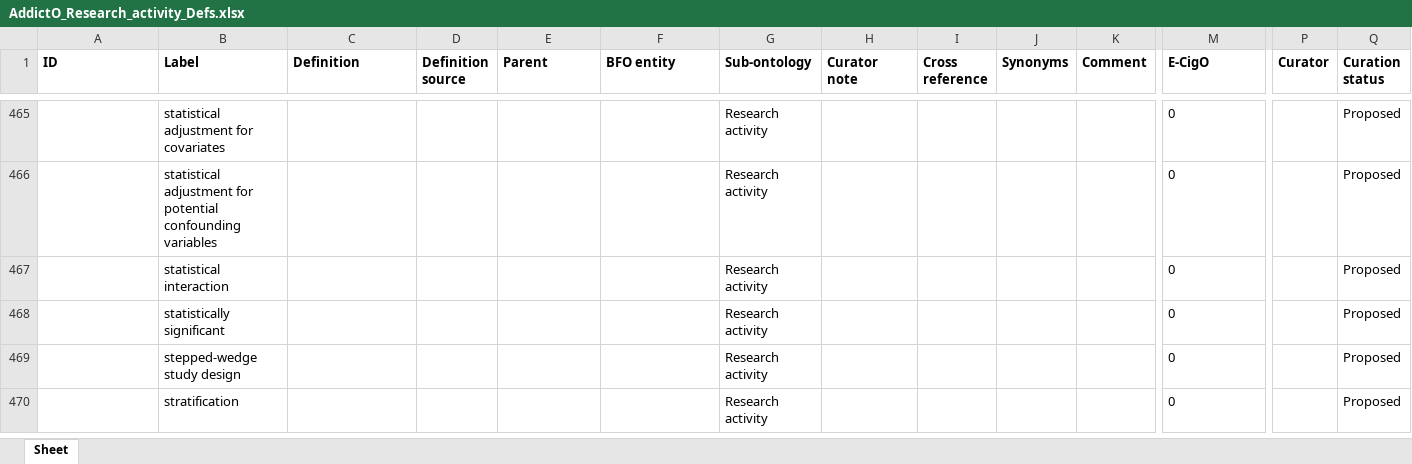
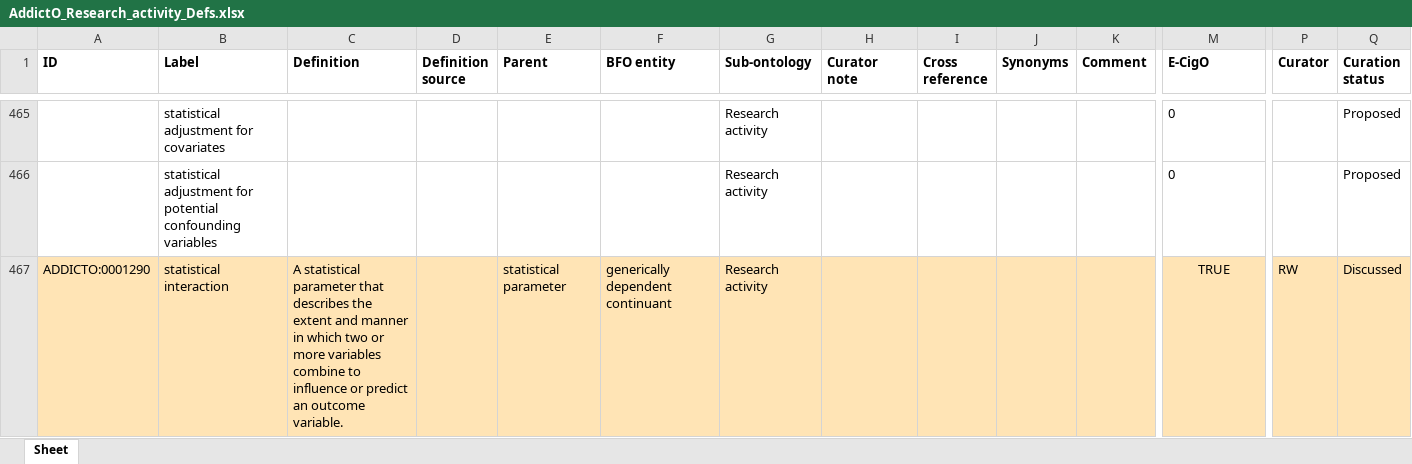
Before and after one commit to addicto-org/addiction-ontology, an Excel workbook: inputs/AddictO_Research_activity_Defs.xlsx, sheet Sheet, drawn as a sheet; only a part is shown, gaps mark what is left out; the shorter side is filled out with more unchanged rows; values as stored, in another font and other column widths than the file's, no borders; the diff covers the shown part only; the diff names each change by its address in the sheet, - before the commit and + after, or states it on an @@ line.

Commit message:
Updating AddictO_Research_activity_Defs.xlsx

```diff
--- a/inputs/AddictO_Research_activity_Defs.xlsx (sheet Sheet)
+++ b/inputs/AddictO_Research_activity_Defs.xlsx (sheet Sheet)
-A467 (ID): (empty)
+A467 (ID): ADDICTO:0001290
-A467:Q467 fill: none
+A467:Q467 fill: #FFE4B5
-C467 (Definition): (empty)
+C467 (Definition): A statistical parameter that describes the extent and manner in which two or more variables combine to influence or predict an outcome variable.
-E467 (Parent): (empty)
+E467 (Parent): statistical parameter
-F467 (BFO entity): (empty)
+F467 (BFO entity): generically dependent continuant
-M467 (E-CigO): 0
+M467 (E-CigO): TRUE
-M467 alignment: left
+M467 alignment: center
-P467 (Curator): (empty)
+P467 (Curator): RW
-Q467 (Curation status): Proposed
+Q467 (Curation status): Discussed
```
Also changed, not shown: 1 added row, 6 edited cells and cell formats elsewhere in this sheet.
